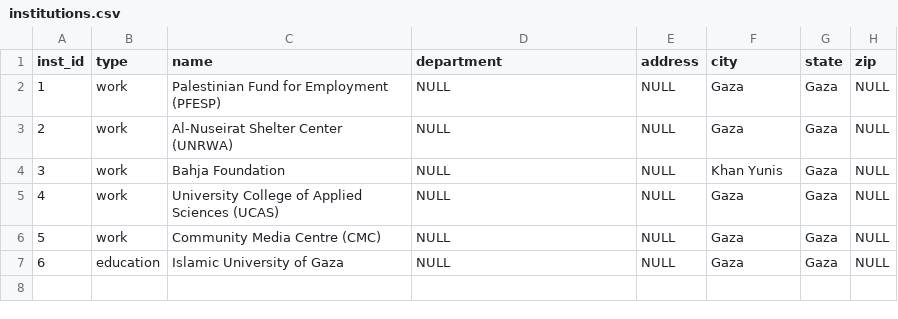
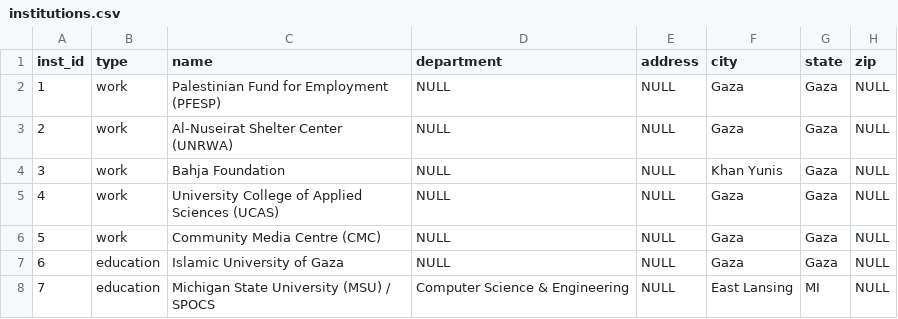
Before and after one commit to sama7mansou97/ai-agents, a CSV file: homework 0/flask_app/database/initial_data/institutions.csv, drawn as a sheet.

```diff
--- a/homework 0/flask_app/database/initial_data/institutions.csv
+++ b/homework 0/flask_app/database/initial_data/institutions.csv
@@ -7 +7,2 @@ inst_id,type,name,department,address,city,state,zip
 6,education,Islamic University of Gaza,NULL,NULL,Gaza,Gaza,NULL
+7,education,Michigan State University (MSU) / SPOCS,Computer Science & Engineering,NULL,East Lansing,MI,NULL
```
Also changed, not shown: homework 0/flask_app/database/initial_data/experiences.csv, homework 0/flask_app/database/initial_data/positions.csv, 12 other files.
